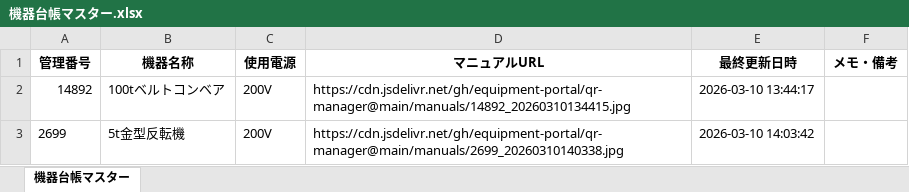
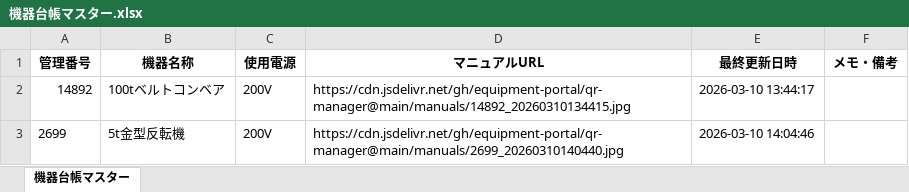
Before and after one commit to equipment-portal/qr-manager, an Excel workbook: ledger/機器台帳マスター.xlsx, sheet 機器台帳マスター, drawn as a sheet; values as stored, in another font and other column widths than the file's, no borders; the diff names each change by its address in the sheet, - before the commit and + after, or states it on an @@ line.

Commit message:
Update Master Ledger

```diff
--- a/ledger/機器台帳マスター.xlsx (sheet 機器台帳マスター)
+++ b/ledger/機器台帳マスター.xlsx (sheet 機器台帳マスター)
-D3 (マニュアルURL): https://cdn.jsdelivr.net/gh/equipment-portal/qr-manager@main/manuals/2699_20260310140338.jpg
+D3 (マニュアルURL): https://cdn.jsdelivr.net/gh/equipment-portal/qr-manager@main/manuals/2699_20260310140440.jpg
-E3 (最終更新日時): 2026-03-10 14:03:42
+E3 (最終更新日時): 2026-03-10 14:04:46
```
